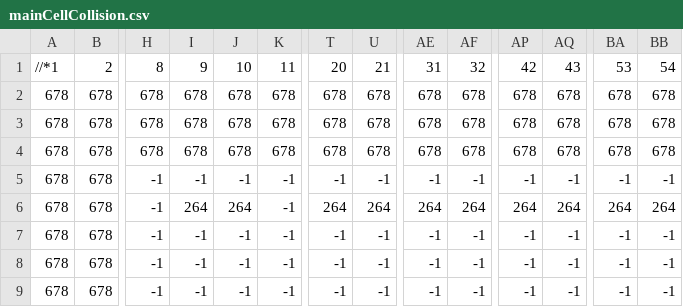
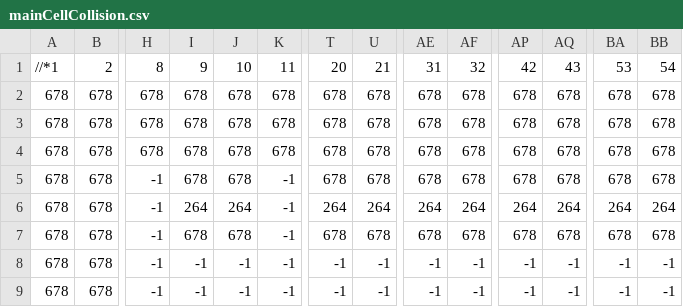
Before and after one commit to Chongjx/King, a CSV file: King/King/Image/Map/mainCellCollision.csv, drawn as a sheet; only a part is shown, gaps mark what is left out; the diff covers the shown part only; the diff names each change by its address in the sheet, - before the commit and + after, or states it on an @@ line.

Commit message:
Re-edited collision

```diff
--- a/King/King/Image/Map/mainCellCollision.csv
+++ b/King/King/Image/Map/mainCellCollision.csv
-I5: -1
+I5: 678
-J5: -1
+J5: 678
-T5: -1
+T5: 678
-U5: -1
+U5: 678
-AE5: -1
+AE5: 678
-AF5: -1
+AF5: 678
-AP5: -1
+AP5: 678
-AQ5: -1
+AQ5: 678
-BA5: -1
+BA5: 678
-BB5: -1
+BB5: 678
-I7: -1
+I7: 678
-J7: -1
+J7: 678
-T7: -1
+T7: 678
-U7: -1
+U7: 678
-AE7: -1
+AE7: 678
-AF7: -1
+AF7: 678
-AP7: -1
+AP7: 678
-AQ7: -1
+AQ7: 678
-BA7: -1
+BA7: 678
-BB7: -1
+BB7: 678
```
Also changed, not shown: 80 edited cells elsewhere in this file, King/King/Image/Map/mainCell.csv, King/King/Image/Map/mainCellWayPoint.csv.
